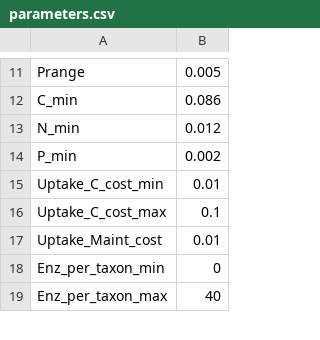
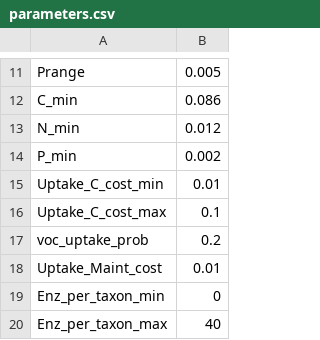
Before and after one commit to jdonhauser/DEMENTpy, a CSV file: grassland/parameters.csv, drawn as a sheet; only a part is shown, gaps mark what is left out.

Commit message:
parameter for probability for VOC uptake
I added voc_uptake_prob with a value of 0.2 to input/parameters.csv, and the VOC transporter assignment now uses it.

How it works now (microbe.py:405-418): each taxon gets VOC transporters with probability voc_uptake_prob. A taxon that gets them has 1 to n_VOC distinct VOC transporters, with each number equally likely. A taxon that doesn't gets none. Before, every taxon drew a number from 0 to n_VOC, so about 75% of taxa had VOC transporters with 3 VOC types.

I checked it with 20,000 taxa: 20.3% got VOC transporters, split roughly evenly between 1, 2 and 3. That test only covered the VOC assignment, not a full model run.

One thing to know:runs with the same seed won't match older outputs. The change uses the random number generator differently, so microbial traits for the same seed won't match runs made before this. Compare runs made after the change with each other.

```diff
--- a/grassland/parameters.csv
+++ b/grassland/parameters.csv
@@ -16,2 +16,3 @@ Uptake_C_cost_min,0.01
 Uptake_C_cost_max,0.1
+voc_uptake_prob,0.2
 Uptake_Maint_cost,0.01
```
Also changed, not shown: grassland/scrubland/parameters.csv, input/parameters.csv, 2 other files.
